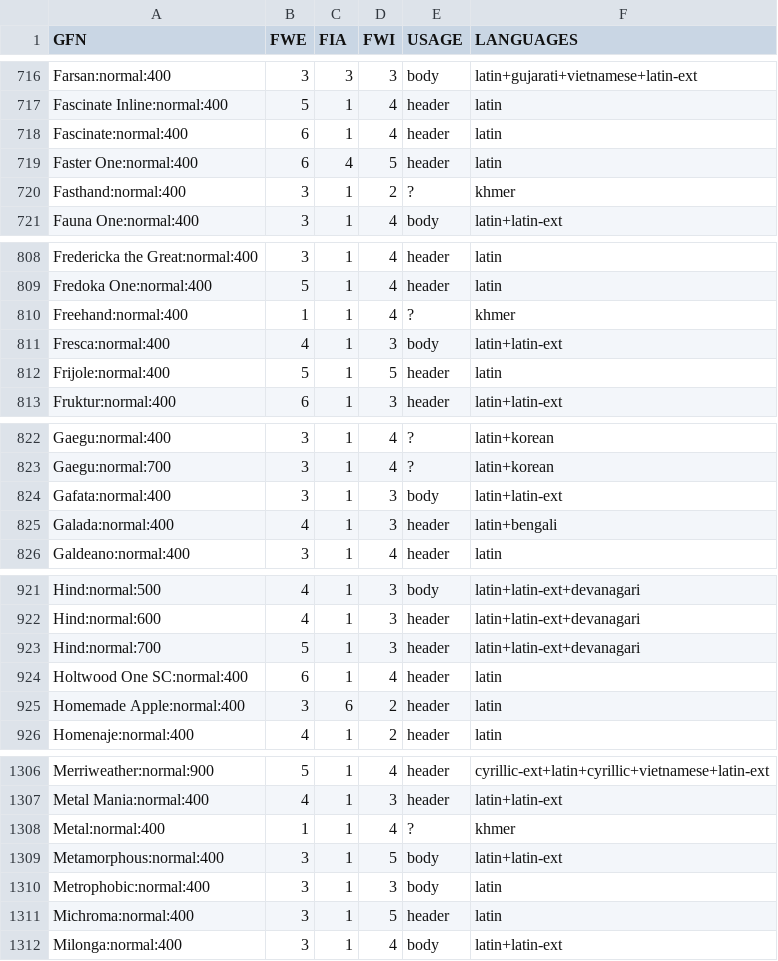
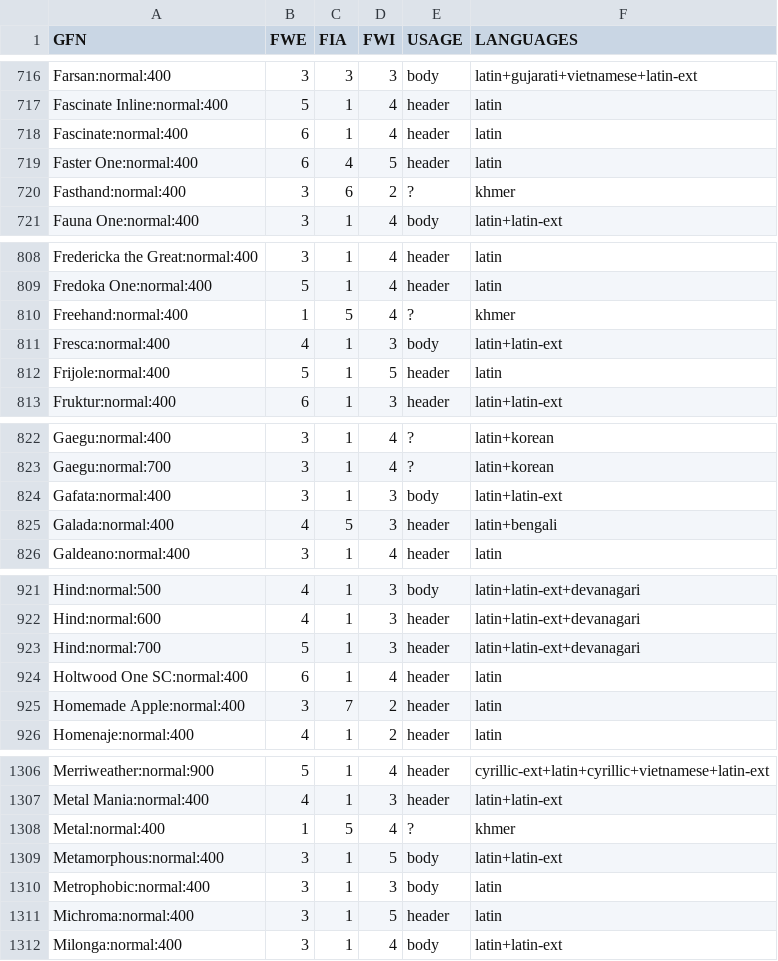
Before and after one commit to googlefonts/FontClassificationTool, a CSV file: font-metadata.csv, drawn as a sheet; only a part is shown, gaps mark what is left out; the diff covers the shown part only.

```diff
--- a/font-metadata.csv
+++ b/font-metadata.csv
@@ -719,3 +719,3 @@ Fascinate:normal:400,6,1,4,header,latin
 Faster One:normal:400,6,4,5,header,latin
-Fasthand:normal:400,3,1,2,?,khmer
+Fasthand:normal:400,3,6,2,?,khmer
 Fauna One:normal:400,3,1,4,body,latin+latin-ext
@@ -809,3 +809,3 @@ Fredericka the Great:normal:400,3,1,4,header,latin
 Fredoka One:normal:400,5,1,4,header,latin
-Freehand:normal:400,1,1,4,?,khmer
+Freehand:normal:400,1,5,4,?,khmer
 Fresca:normal:400,4,1,3,body,latin+latin-ext
@@ -824,3 +824,3 @@ Gaegu:normal:700,3,1,4,?,latin+korean
 Gafata:normal:400,3,1,3,body,latin+latin-ext
-Galada:normal:400,4,1,3,header,latin+bengali
+Galada:normal:400,4,5,3,header,latin+bengali
 Galdeano:normal:400,3,1,4,header,latin
@@ -924,3 +924,3 @@ Hind:normal:700,5,1,3,header,latin+latin-ext+devanagari
 Holtwood One SC:normal:400,6,1,4,header,latin
-Homemade Apple:normal:400,3,6,2,header,latin
+Homemade Apple:normal:400,3,7,2,header,latin
 Homenaje:normal:400,4,1,2,header,latin
@@ -1307,3 +1307,3 @@ Merriweather:normal:900,5,1,4,header,cyrillic-ext+latin+cyrillic+vietnamese+lati
 Metal Mania:normal:400,4,1,3,header,latin+latin-ext
-Metal:normal:400,1,1,4,?,khmer
+Metal:normal:400,1,5,4,?,khmer
 Metamorphous:normal:400,3,1,5,body,latin+latin-ext
```
Also changed, not shown: 9 edited cells elsewhere in this file.
